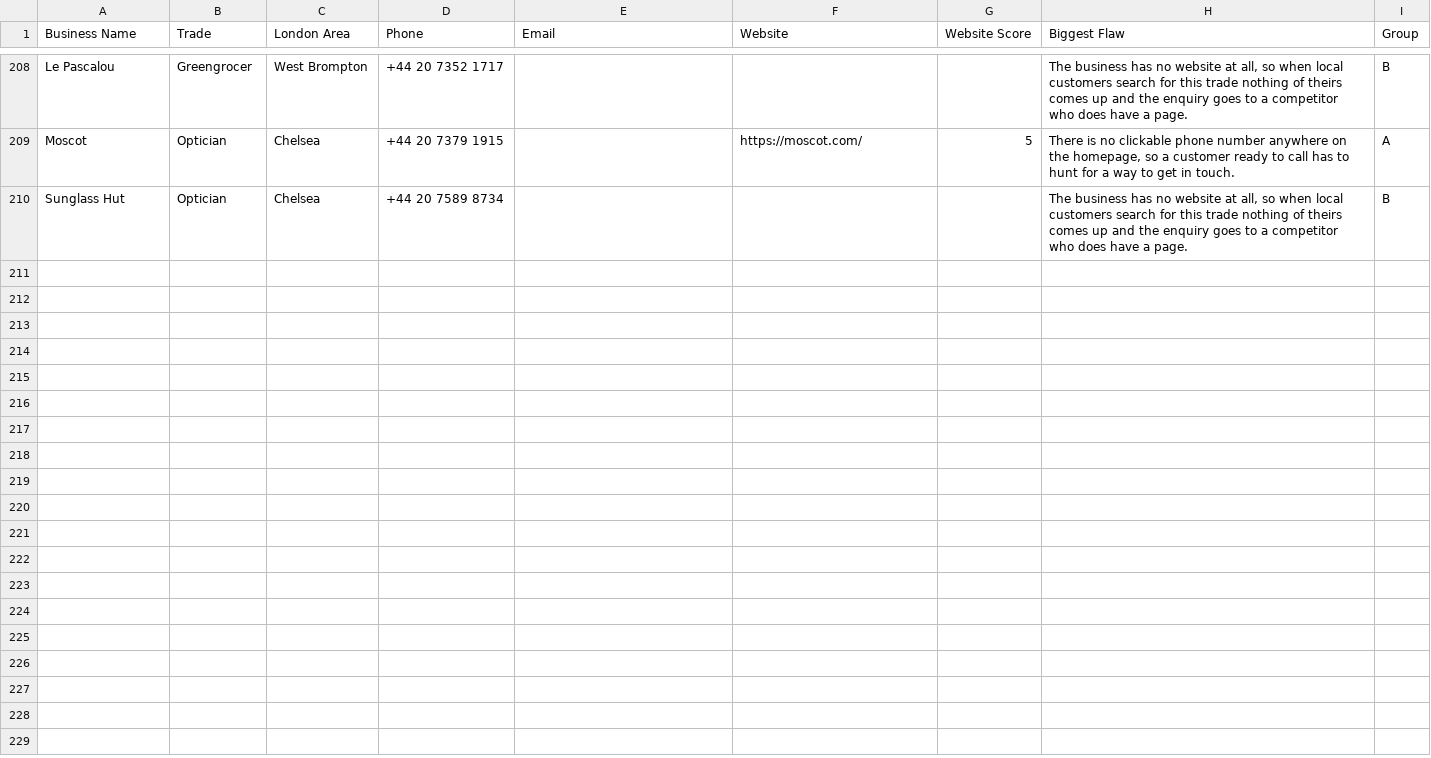
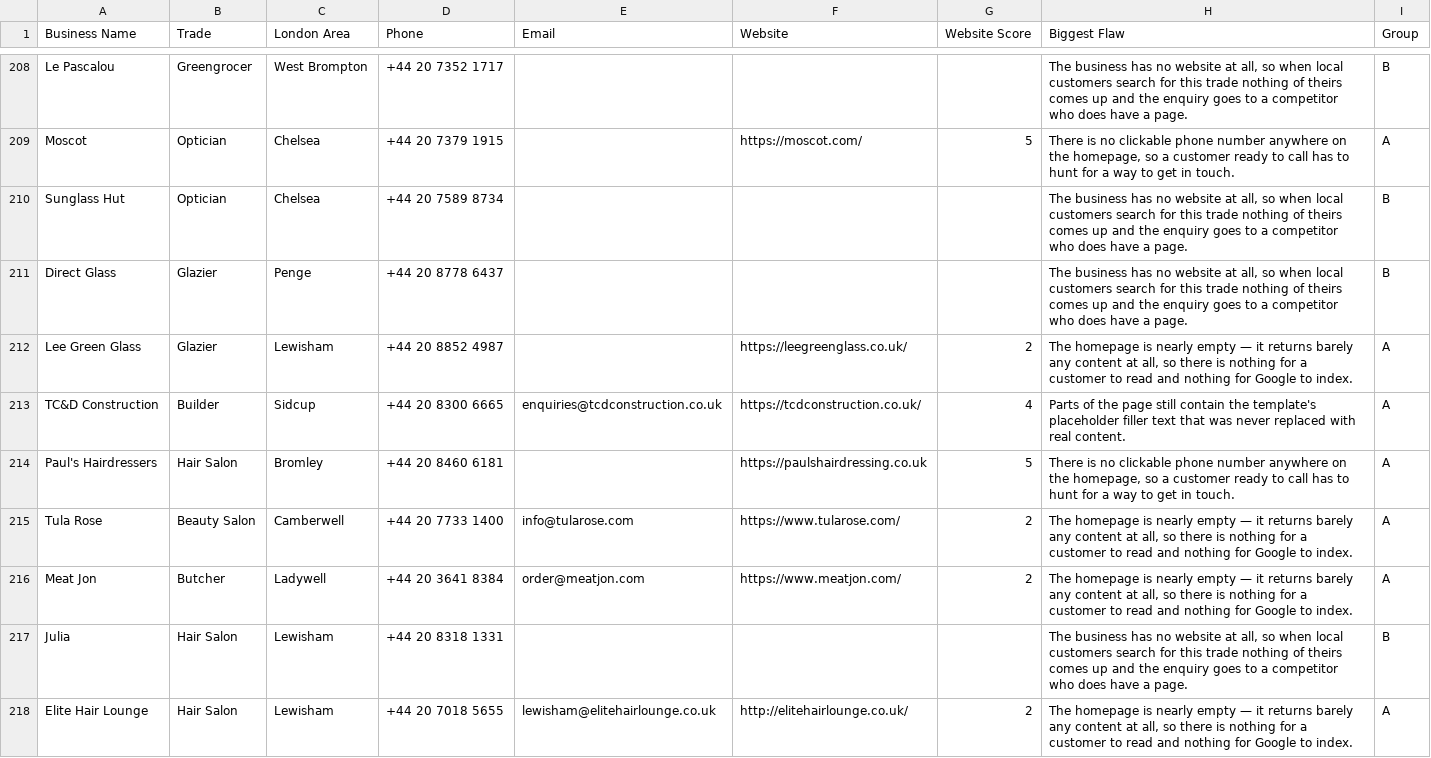
Before and after one commit to jackhuhmate-spec/Claude-code-website-workflow, a CSV file: leads.csv, drawn as a sheet; only a part is shown, gaps mark what is left out; the diff covers the shown part only.

```diff
--- a/leads.csv
+++ b/leads.csv
@@ -210 +210,9 @@ Moscot,Optician,Chelsea,+44 20 7379 1915,,https://moscot.com/,5,"There is no cli
 Sunglass Hut,Optician,Chelsea,+44 20 7589 8734,,,,"The business has no website at all, so when local customers search for this trade nothing of theirs comes up and the enquiry goes to a competitor who does have a page.",B
+Direct Glass,Glazier,Penge,+44 20 8778 6437,,,,"The business has no website at all, so when local customers search for this trade nothing of theirs comes up and the enquiry goes to a competitor who does have a page.",B
+Lee Green Glass,Glazier,Lewisham,+44 20 8852 4987,,https://leegreenglass.co.uk/,2,"The homepage is nearly empty — it returns barely any content at all, so there is nothing for a customer to read and nothing for Google to index.",A
+TC&D Construction,Builder,Sidcup,+44 20 8300 6665,enquiries@tcdconstruction.co.uk,https://tcdconstruction.co.uk/,4,Parts of the page still contain the template's placeholder filler text that was never replaced with real content.,A
+Paul's Hairdressers,Hair Salon,Bromley,+44 20 8460 6181,,https://paulshairdressing.co.uk,5,"There is no clickable phone number anywhere on the homepage, so a customer ready to call has to hunt for a way to get in touch.",A
+Tula Rose,Beauty Salon,Camberwell,+44 20 7733 1400,info@tularose.com,https://www.tularose.com/,2,"The homepage is nearly empty — it returns barely any content at all, so there is nothing for a customer to read and nothing for Google to index.",A
+Meat Jon,Butcher,Ladywell,+44 20 3641 8384,order@meatjon.com,https://www.meatjon.com/,2,"The homepage is nearly empty — it returns barely any content at all, so there is nothing for a customer to read and nothing for Google to index.",A
+Julia,Hair Salon,Lewisham,+44 20 8318 1331,,,,"The business has no website at all, so when local customers search for this trade nothing of theirs comes up and the enquiry goes to a competitor who does have a page.",B
+Elite Hair Lounge,Hair Salon,Lewisham,+44 20 7018 5655,lewisham@elitehairlounge.co.uk,http://elitehairlounge.co.uk/,2,"The homepage is nearly empty — it returns barely any content at all, so there is nothing for a customer to read and nothing for Google to index.",A
```
Also changed, not shown: 7 added rows elsewhere in this file, 2 other files.
